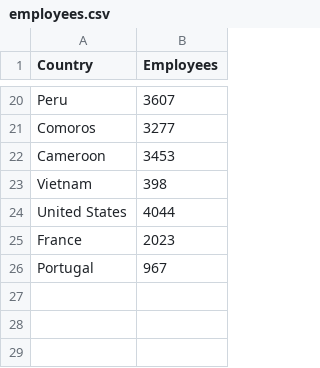
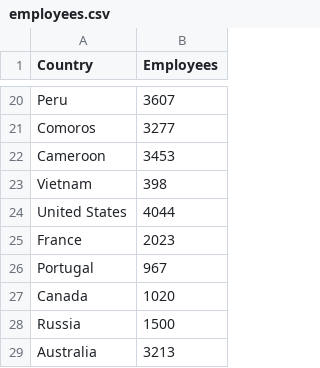
Before and after one commit to pe1te3son/corporate-dashboard, a CSV file: public/data/employees.csv, drawn as a sheet; only a part is shown, gaps mark what is left out.

Commit message:
chore: Add more countries for geo map

```diff
--- a/public/data/employees.csv
+++ b/public/data/employees.csv
@@ -26 +26,4 @@ France,2023
 Portugal,967
+Canada,1020
+Russia,1500
+Australia,3213
```
